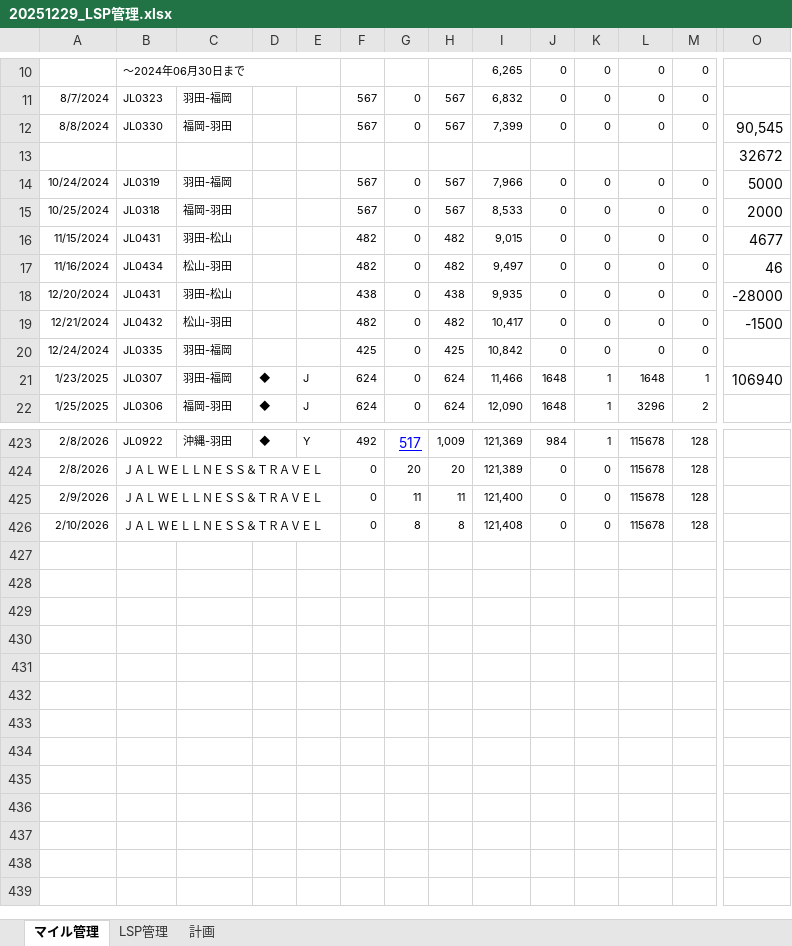
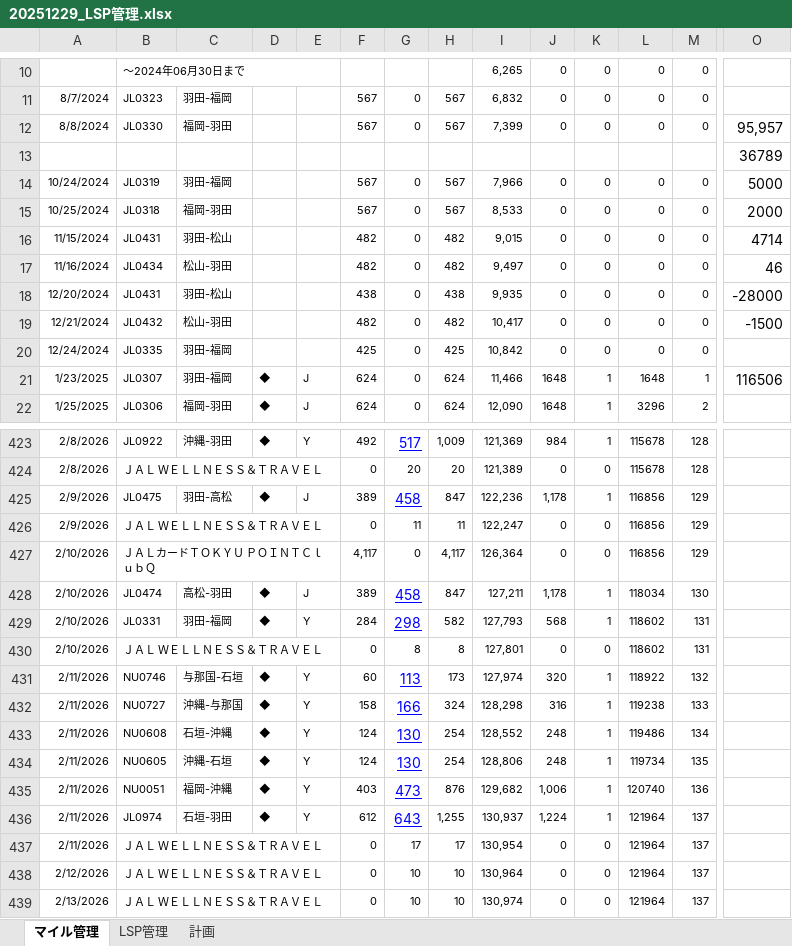
Before and after one commit to mineo1178/jal-status-viewer, an Excel workbook: data/20251229_LSP管理.xlsx, sheet マイル管理, drawn as a sheet; only a part is shown, gaps mark what is left out; values as stored, in another font and other column widths than the file's, no borders; charts and pictures not drawn; addresses are those after the commit; rows hold the shown columns only; the diff names each change by its address in the sheet, - before the commit and + after, or states it on an @@ line.

Commit message:
データ更新

```diff
--- a/data/20251229_LSP管理.xlsx (sheet マイル管理)
+++ b/data/20251229_LSP管理.xlsx (sheet マイル管理)
-O12: 90,545
+O12: 95,957
-O13: 32672
+O13: 36789
-O16: 4677
+O16: 4714
-O21: 106940
+O21: 116506
+row 425: 2/9/2026 | JL0475 | 羽田-高松 | ◆ | J | 389 | 458 | 847 | 122,236 | 1,178 | 1 | 116856 | 129
-I426: 121,400
+I426: 122,247
-L426: 115678
+L426: 116856
-M426: 128
+M426: 129
+row 427: 2/10/2026 | ＪＡＬカードＴＯＫＹＵ ＰＯＩＮＴＣｌｕｂＱ |  |  |  | 4,117 | 0 | 4,117 | 126,364 | 0 | 0 | 116856 | 129
+row 428: 2/10/2026 | JL0474 | 高松-羽田 | ◆ | J | 389 | 458 | 847 | 127,211 | 1,178 | 1 | 118034 | 130
+row 429: 2/10/2026 | JL0331 | 羽田-福岡 | ◆ | Y | 284 | 298 | 582 | 127,793 | 568 | 1 | 118602 | 131
-I430: 121,408
+I430: 127,801
-L430: 115678
+L430: 118602
-M430: 128
+M430: 131
+row 431: 2/11/2026 | NU0746 | 与那国-石垣 | ◆ | Y | 60 | 113 | 173 | 127,974 | 320 | 1 | 118922 | 132
+row 432: 2/11/2026 | NU0727 | 沖縄-与那国 | ◆ | Y | 158 | 166 | 324 | 128,298 | 316 | 1 | 119238 | 133
+row 433: 2/11/2026 | NU0608 | 石垣-沖縄 | ◆ | Y | 124 | 130 | 254 | 128,552 | 248 | 1 | 119486 | 134
+row 434: 2/11/2026 | NU0605 | 沖縄-石垣 | ◆ | Y | 124 | 130 | 254 | 128,806 | 248 | 1 | 119734 | 135
+row 435: 2/11/2026 | NU0051 | 福岡-沖縄 | ◆ | Y | 403 | 473 | 876 | 129,682 | 1,006 | 1 | 120740 | 136
+row 436: 2/11/2026 | JL0974 | 石垣-羽田 | ◆ | Y | 612 | 643 | 1,255 | 130,937 | 1,224 | 1 | 121964 | 137
+row 437: 2/11/2026 | ＪＡＬ ＷＥＬＬＮＥＳＳ＆ＴＲＡＶＥＬ |  |  |  | 0 | 17 | 17 | 130,954 | 0 | 0 | 121964 | 137
+row 438: 2/12/2026 | ＪＡＬ ＷＥＬＬＮＥＳＳ＆ＴＲＡＶＥＬ |  |  |  | 0 | 10 | 10 | 130,964 | 0 | 0 | 121964 | 137
+row 439: 2/13/2026 | ＪＡＬ ＷＥＬＬＮＥＳＳ＆ＴＲＡＶＥＬ |  |  |  | 0 | 10 | 10 | 130,974 | 0 | 0 | 121964 | 137
```
Also changed, not shown: sheet LSP管理, sheet 計画, hidden cells, charts or pictures.
